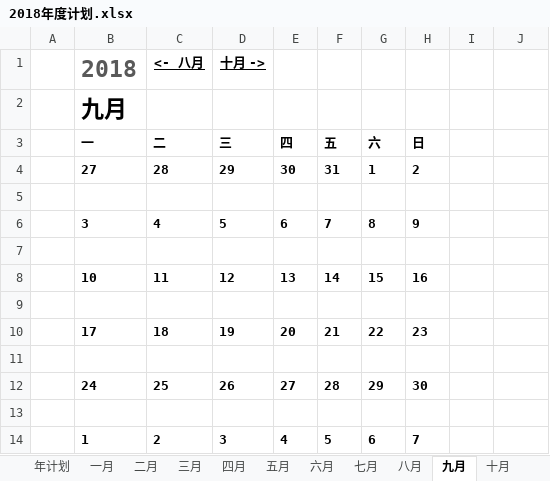
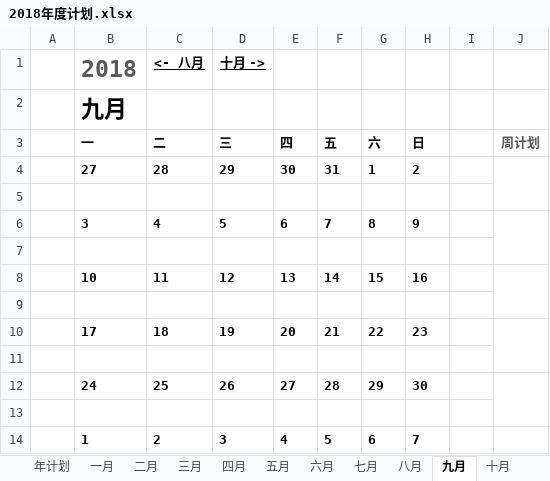
Before and after one commit to JokerPider/booknotes, an Excel workbook: 2018年度计划.xlsx, sheet 九月, drawn as a sheet; values as stored, in another font and other column widths than the file's, no borders; conditional formats not drawn; the diff names each change by its address in the sheet, - before the commit and + after, or states it on an @@ line.

```diff
--- a/2018年度计划.xlsx (sheet 九月)
+++ b/2018年度计划.xlsx (sheet 九月)
-J3: (empty)
+J3: 周计划
+J4:J5 merged
+J6:J7 merged
+J8:J9 merged
+J10:J11 merged
+J12:J13 merged
```
Also changed, not shown: sheet 八月, sheet 七月, sheet 十月, sheet 十一月, sheet 十二月, sheet 六月, 2018工作日志.xlsx, 产品列表.xlsx, 1 other file.
